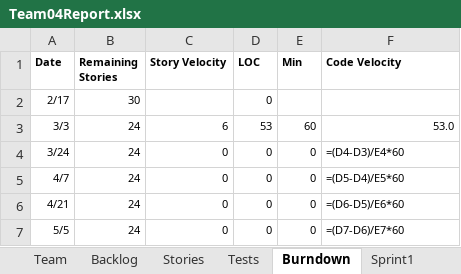
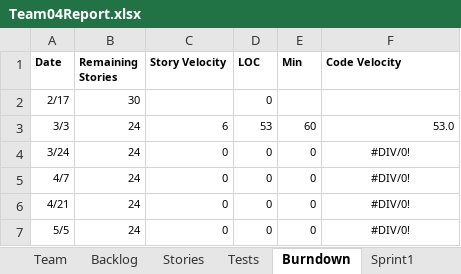
Before and after one commit to sgrozny/CS555_GEDCOM, an Excel workbook: GEDCOM_JAVA/Team04Report.xlsx, sheet Burndown, drawn as a sheet; values as stored, in another font and other column widths than the file's, no borders; formulas without a stored value are shown as written; charts and pictures not drawn; the diff names each change by its address in the sheet, - before the commit and + after, or states it on an @@ line.

```diff
--- a/GEDCOM_JAVA/Team04Report.xlsx (sheet Burndown)
+++ b/GEDCOM_JAVA/Team04Report.xlsx (sheet Burndown)
-F4 (Code Velocity): =(D4-D3)/E4*60
+F4 (Code Velocity): #DIV/0!
-F4:F7 alignment: left
+F4:F7 alignment: center
-F5 (Code Velocity): =(D5-D4)/E5*60
+F5 (Code Velocity): #DIV/0!
-F6 (Code Velocity): =(D6-D5)/E6*60
+F6 (Code Velocity): #DIV/0!
-F7 (Code Velocity): =(D7-D6)/E7*60
+F7 (Code Velocity): #DIV/0!
```
Also changed, not shown: sheet Backlog, sheet Sprint1, sheet Sprint2, sheet Stories, sheet Tests, charts or pictures.
